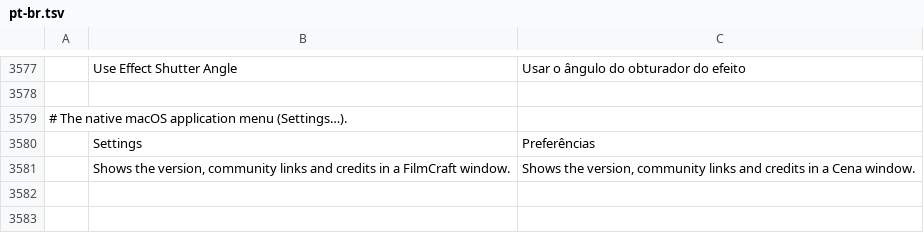
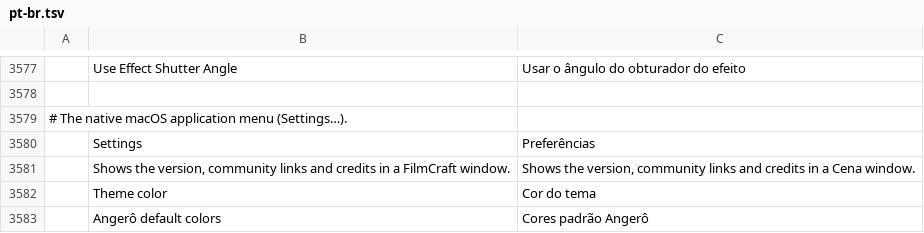
Before and after one commit to wesleiad/cena-angero, a TSV file: crates/ui-egui/src/i18n/pt-br.tsv, drawn as a sheet; only a part is shown, gaps mark what is left out; the diff names each change by its address in the sheet, - before the commit and + after, or states it on an @@ line.

```diff
--- a/crates/ui-egui/src/i18n/pt-br.tsv
+++ b/crates/ui-egui/src/i18n/pt-br.tsv
+row 3582:  | Theme color | Cor do tema
+row 3583:  | Angerô default colors | Cores padrão Angerô
```
Also changed, not shown: 22 other files.
